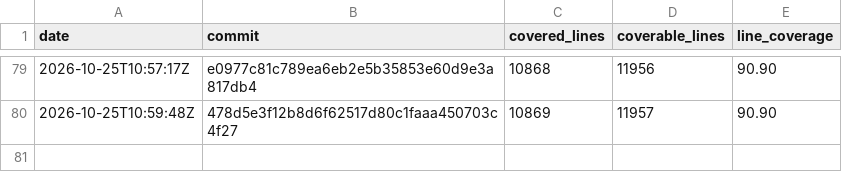
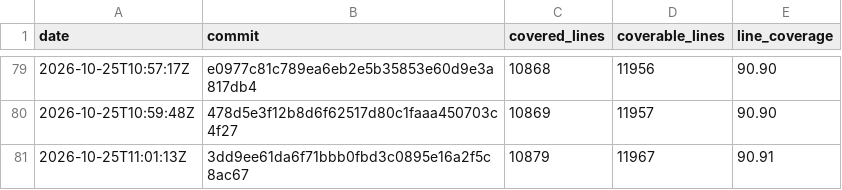
Before and after one commit to enaweg/godot-epluginframework, a CSV file: history.csv, drawn as a sheet; only a part is shown, gaps mark what is left out; the diff names each change by its address in the sheet, - before the commit and + after, or states it on an @@ line.

```diff
--- a/history.csv
+++ b/history.csv
+row 81: 2026-10-25T11:01:13Z | 3dd9ee61da6f71bbb0fbd3c0895e16a2f5c8ac67 | 10879 | 11967 | 90.91
```
Also changed, not shown: 2 other files.
